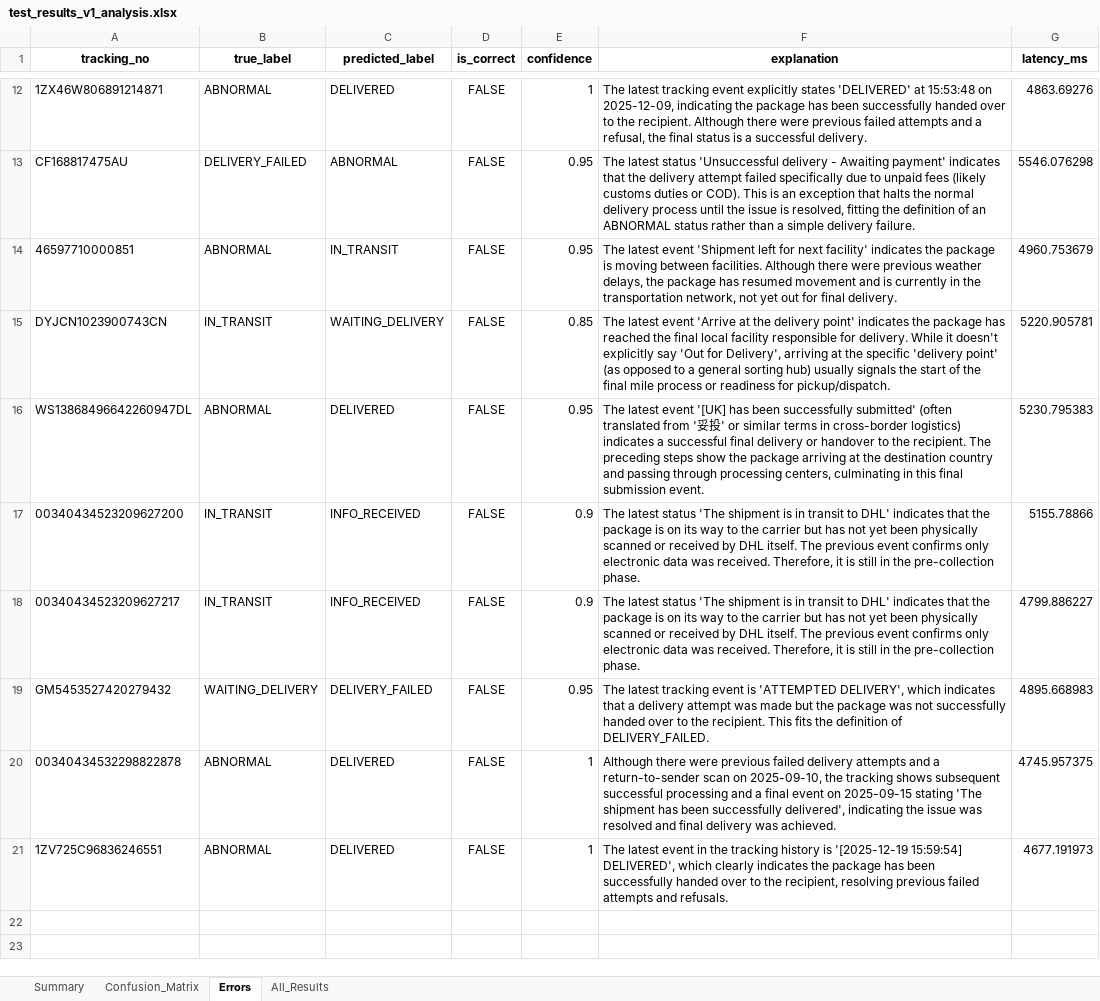
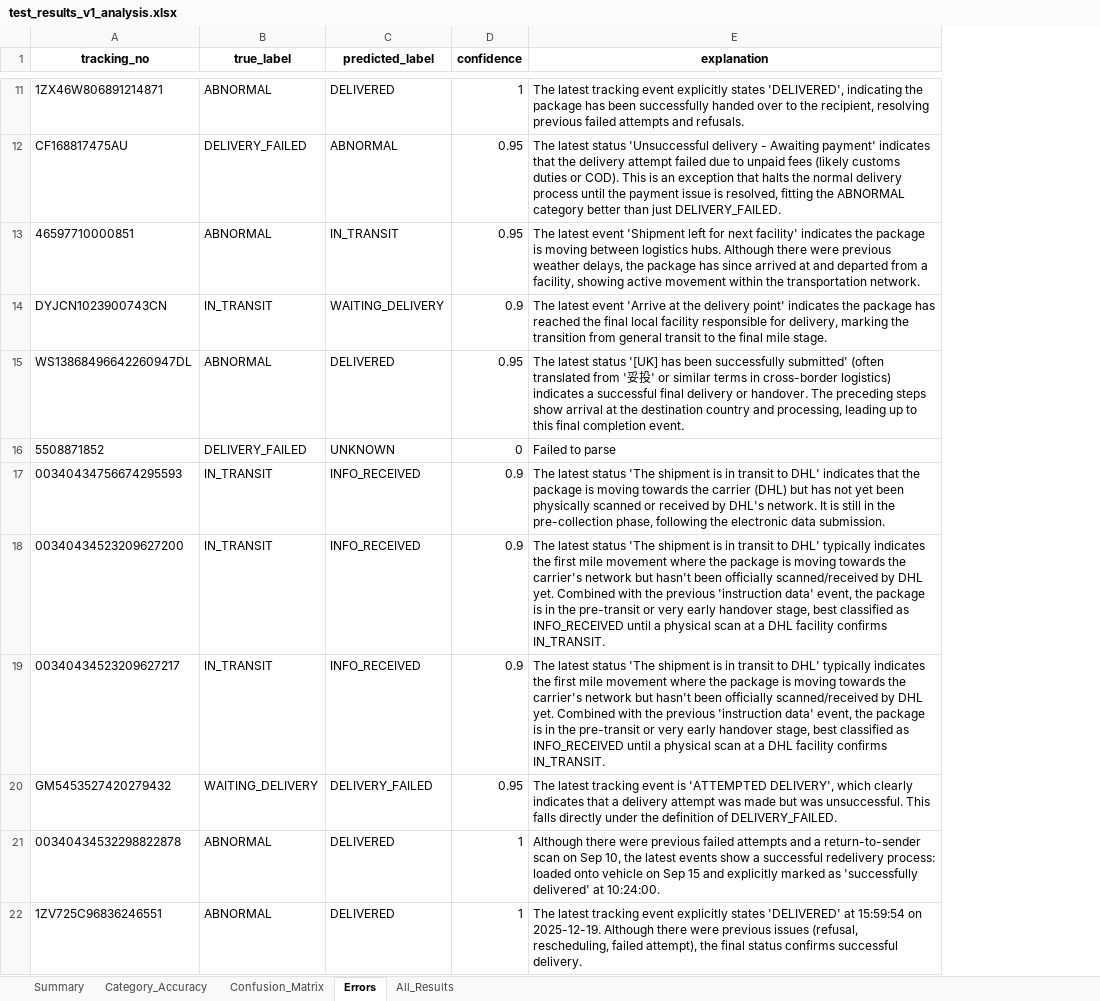
Before and after one commit to whitemoker/Devin_vibecode, an Excel workbook: output/test_results_v1_analysis.xlsx, sheet Errors, drawn as a sheet; only a part is shown, gaps mark what is left out; values as stored, in another font and other column widths than the file's, no borders; removed rows and columns are numbered as before the commit, all else as after; the diff covers the shown part only; the diff names each change by its address in the sheet, - before the commit and + after, or states it on an @@ line.

```diff
--- a/output/test_results_v1_analysis.xlsx (sheet Errors)
+++ b/output/test_results_v1_analysis.xlsx (sheet Errors)
+sheet tab: Category_Accuracy
-column D (is_correct), rows 12-21: all FALSE
-column G (latency_ms), rows 12-21: 4863.69276 | 5546.076298 | 4960.753679 | 5220.905781 | 5230.795383 | 5155.78866 | 4799.886227 | 4895.668983 | 4745.957375 | 4677.191973
-E11 (explanation): …explicitly states 'DELIVERED' at 15:53:48 on 2025-12-09, indicating the package has been successfully handed over to the recipient. Although there were previous failed attempts and a refusal, the final status is a successful delivery.
+E11 (explanation): …explicitly states 'DELIVERED', indicating the package has been successfully handed over to the recipient, resolving previous failed attempts and refusals.
-E12 (explanation): …attempt failed specifically due to unpaid fees (likely customs duties or COD). This is an exception that halts the normal delivery process until the issue is resolved, fitting the definition of an ABNORMAL status rather than a simple delivery failure.
+E12 (explanation): …attempt failed due to unpaid fees (likely customs duties or COD). This is an exception that halts the normal delivery process until the payment issue is resolved, fitting the ABNORMAL category better than just DELIVERY_FAILED.
-E13 (explanation): …moving between facilities. Although there were previous weather delays, the package has resumed movement and is currently in the transportation network, not yet out for final delivery.
+E13 (explanation): …moving between logistics hubs. Although there were previous weather delays, the package has since arrived at and departed from a facility, showing active movement within the transportation network.
-D14 (confidence): 0.85
+D14 (confidence): 0.9
-E14 (explanation): …responsible for delivery. While it doesn't explicitly say 'Out for Delivery', arriving at the specific 'delivery point' (as opposed to a general sorting hub) usually signals the start of the final mile process or readiness for pickup/dispatch.
+E14 (explanation): …responsible for delivery, marking the transition from general transit to the final mile stage.
-E15 (explanation): The latest event '[UK] has been successfully submitted' (often translated from '妥投' or similar terms in cross-border logistics) indicates a successful final delivery or handover to the recipient. The preceding steps show the package arriving at the destination country and passing through processing centers, culminating in this final submission event.
+E15 (explanation): The latest status '[UK] has been successfully submitted' (often translated from '妥投' or similar terms in cross-border logistics) indicates a successful final delivery or handover. The preceding steps show arrival at the destination country and processing, leading up to this final completion event.
+row 16: 5508871852 | DELIVERY_FAILED | UNKNOWN | 0 | Failed to parse
+row 17: 00340434756674295593 | IN_TRANSIT | INFO_RECEIVED | 0.9 | The latest status 'The shipment is in transit to DHL' indicates that the package is moving towards the carrier (DHL) but has not yet been physically scanned or received by DHL's network. It is still in the pre-collection phase, following the electronic data submission.
-E18:E19 (explanation): …to DHL' indicates that the package is on its way to the carrier but has not yet been physically scanned or received by DHL itself. The previous event confirms only electronic data was received. Therefore, it is still in the pre-collection phase.
+E18:E19 (explanation): …to DHL' typically indicates the first mile movement where the package is moving towards the carrier's network but hasn't been officially scanned/received by DHL yet. Combined with the previous 'instruction data' event, the package is in the pre-transit or very early handover stage, best classified as INFO_RECEIVED until a physical scan at a DHL facility confirms IN_TRANSIT.
-E20 (explanation): …DELIVERY', which indicates that a delivery attempt was made but the package was not successfully handed over to the recipient. This fits the definition…
+E20 (explanation): …DELIVERY', which clearly indicates that a delivery attempt was made but was unsuccessful. This falls directly under the definition…
-E21 (explanation): …previous failed delivery attempts and a return-to-sender scan on 2025-09-10, the tracking shows subsequent successful processing and a final event on 2025-09-15 stating 'The shipment has been successfully delivered', indicating the issue was resolved and final delivery was achieved.
+E21 (explanation): …previous failed attempts and a return-to-sender scan on Sep 10, the latest events show a successful redelivery process: loaded onto vehicle on Sep 15 and explicitly marked as 'successfully delivered' at 10:24:00.
-E22 (explanation): The latest event in the tracking history is '[2025-12-19 15:59:54] DELIVERED', which clearly indicates the package has been successfully handed over to the recipient, resolving previous failed attempts and refusals.
+E22 (explanation): The latest tracking event explicitly states 'DELIVERED' at 15:59:54 on 2025-12-19. Although there were previous issues (refusal, rescheduling, failed attempt), the final status confirms successful delivery.
```
Also changed, not shown: 2 added rows, 3 removed rows and 6 edited cells elsewhere in this sheet, sheet All_Results, sheet Summary, sheet Confusion_Matrix, 2 other files.
